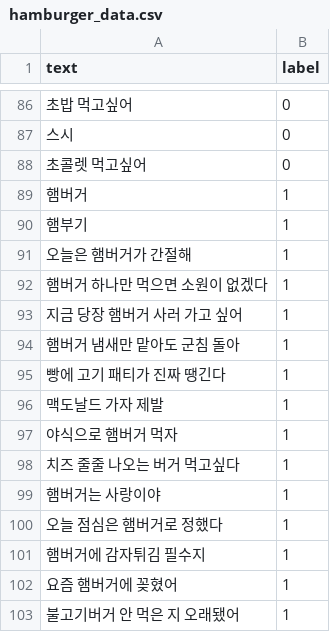
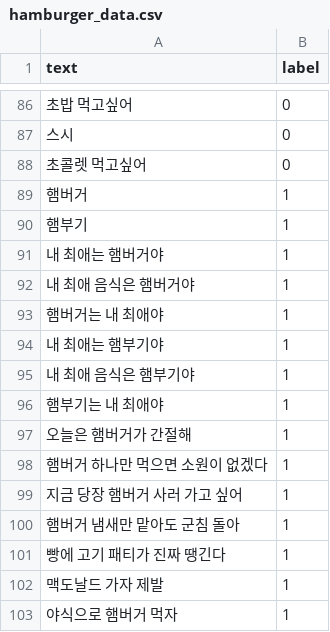
Before and after one commit to daheeKang25/hamster_chatbot, a CSV file: modeltrain/hamburger_data.csv, drawn as a sheet; only a part is shown, gaps mark what is left out; the shorter side is filled out with more unchanged rows; the diff names each change by its address in the sheet, - before the commit and + after, or states it on an @@ line.

```diff
--- a/modeltrain/hamburger_data.csv
+++ b/modeltrain/hamburger_data.csv
+row 91: 내 최애는 햄버거야 | 1
+row 92: 내 최애 음식은 햄버거야 | 1
+row 93: 햄버거는 내 최애야 | 1
+row 94: 내 최애는 햄부기야 | 1
+row 95: 내 최애 음식은 햄부기야 | 1
+row 96: 햄부기는 내 최애야 | 1
```
Also changed, not shown: 6 other files.
